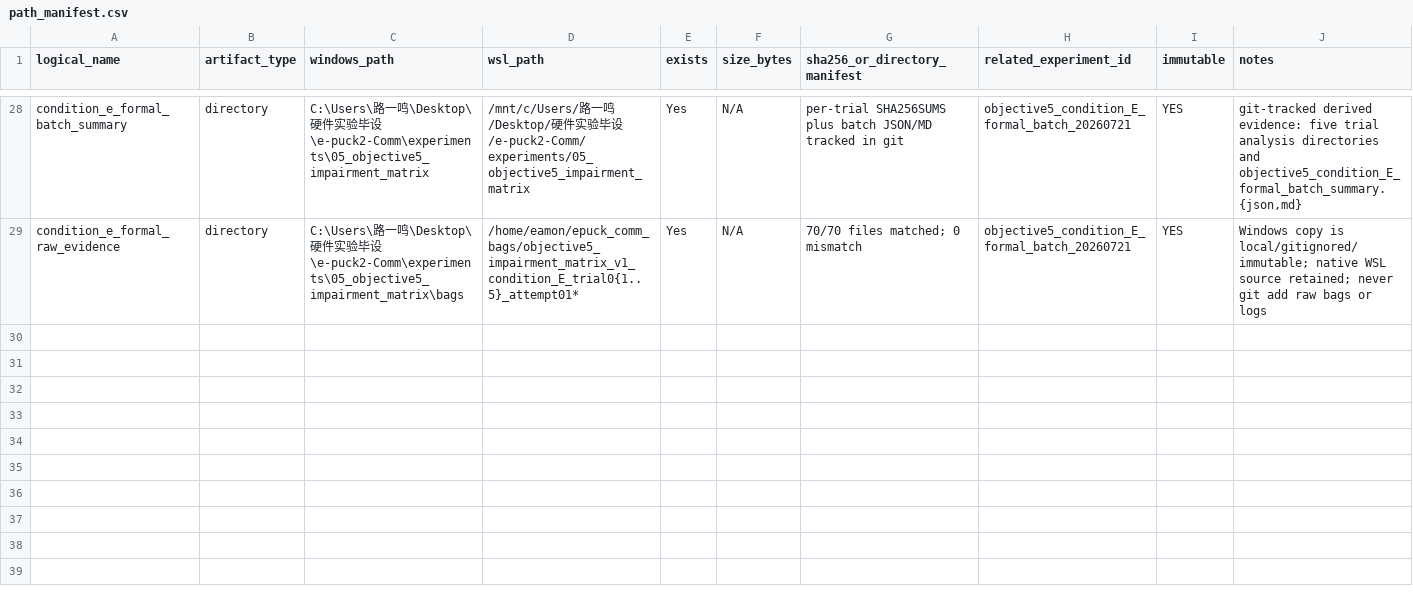
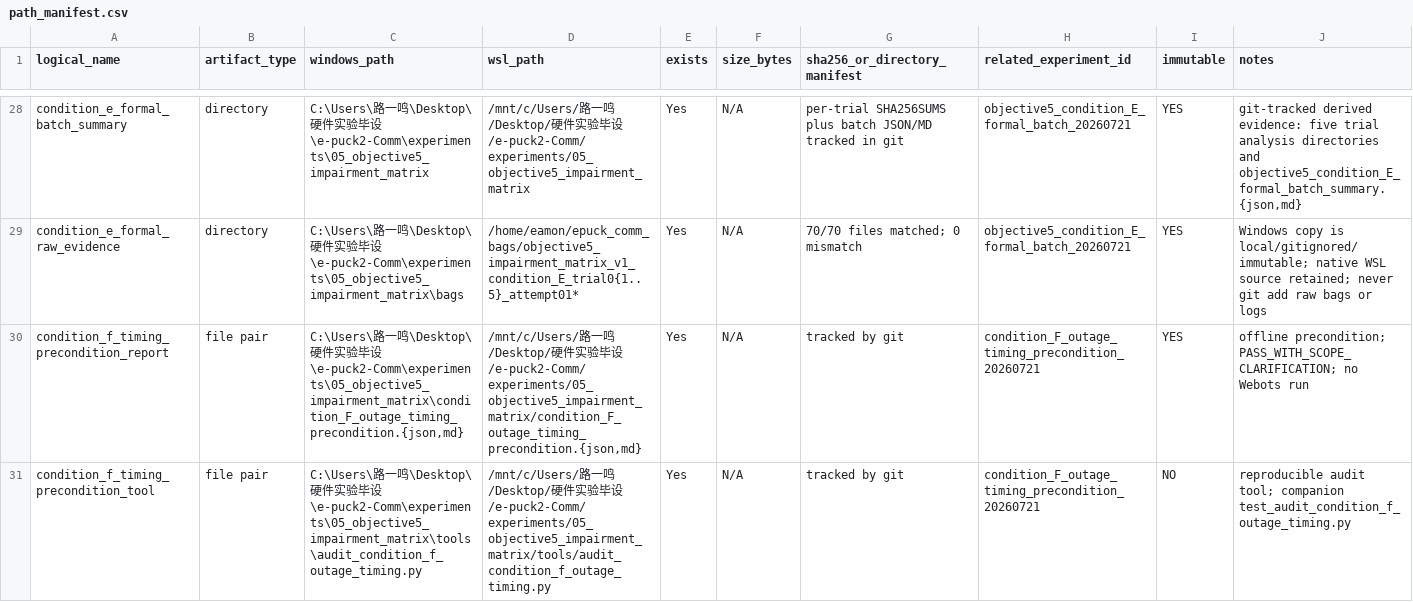
Before and after one commit to luyiming0610-cmyk/msc-communication-assisted-navigation, a CSV file: experiments/path_manifest.csv, drawn as a sheet; only a part is shown, gaps mark what is left out.

```diff
--- a/experiments/path_manifest.csv
+++ b/experiments/path_manifest.csv
@@ -29 +29,3 @@ condition_e_formal_batch_summary,directory,C:\Users\路一鸣\Desktop\硬件实
 condition_e_formal_raw_evidence,directory,C:\Users\路一鸣\Desktop\硬件实验毕设\e-puck2-Comm\experiments\05_objective5_impairment_matrix\bags,/home/eamon/epuck_comm_bags/objective5_impairment_matrix_v1_condition_E_trial0{1..5}_attempt01*,Yes,N/A,70/70 files matched; 0 mismatch,objective5_condition_E_formal_batch_20260721,YES,Windows copy is local/gitignored/immutable; native WSL source retained; never git add raw bags or logs
+condition_f_timing_precondition_report,file pair,"C:\Users\路一鸣\Desktop\硬件实验毕设\e-puck2-Comm\experiments\05_objective5_impairment_matrix\condition_F_outage_timing_precondition.{json,md}","/mnt/c/Users/路一鸣/Desktop/硬件实验毕设/e-puck2-Comm/experiments/05_objective5_impairment_matrix/condition_F_outage_timing_precondition.{json,md}",Yes,N/A,tracked by git,condition_F_outage_timing_precondition_20260721,YES,offline precondition; PASS_WITH_SCOPE_CLARIFICATION; no Webots run
+condition_f_timing_precondition_tool,file pair,C:\Users\路一鸣\Desktop\硬件实验毕设\e-puck2-Comm\experiments\05_objective5_impairment_matrix\tools\audit_condition_f_outage_timing.py,/mnt/c/Users/路一鸣/Desktop/硬件实验毕设/e-puck2-Comm/experiments/05_objective5_impairment_matrix/tools/audit_condition_f_outage_timing.py,Yes,N/A,tracked by git,condition_F_outage_timing_precondition_20260721,NO,reproducible audit tool; companion test_audit_condition_f_outage_timing.py
```
Also changed, not shown: experiments/experiment_registry.csv, 7 other files.
